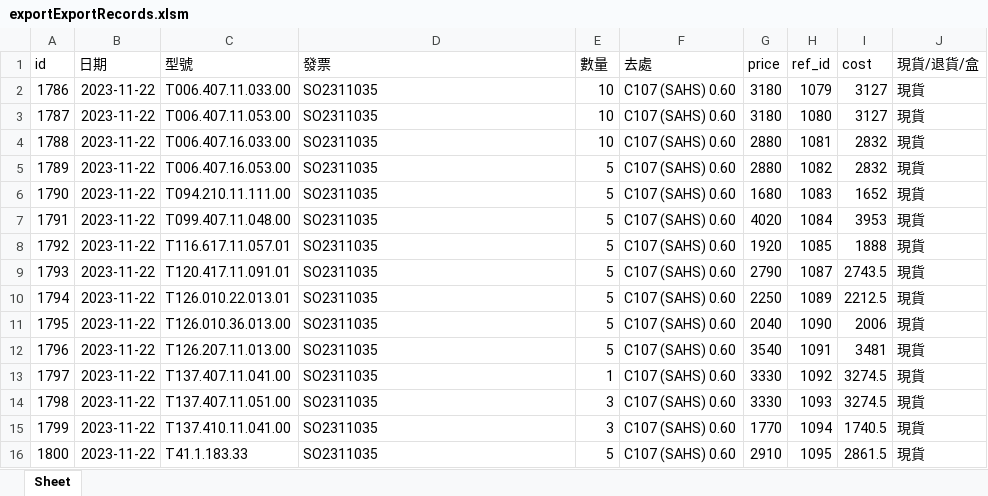
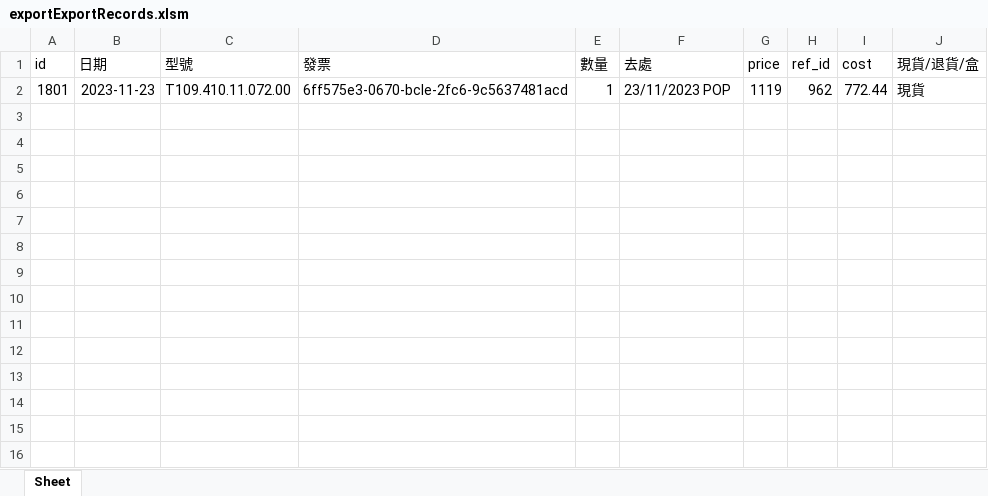
Before and after one commit to csOnera/python-files, an Excel workbook: exportExportRecords.xlsm, sheet Sheet, drawn as a sheet; values as stored, in another font and other column widths than the file's, no borders; conditional formats not drawn; removed rows and columns are numbered as before the commit, all else as after; the diff names each change by its address in the sheet, - before the commit and + after, or states it on an @@ line.

```diff
--- a/exportExportRecords.xlsm (sheet Sheet)
+++ b/exportExportRecords.xlsm (sheet Sheet)
-row 2: 1786 | 2023-11-22 | T006.407.11.033.00 | SO2311035 | 10 | C107 (SAHS) 0.60 | 3180 | 1079 | 3127 | 現貨
-row 3: 1787 | 2023-11-22 | T006.407.11.053.00 | SO2311035 | 10 | C107 (SAHS) 0.60 | 3180 | 1080 | 3127 | 現貨
-row 4: 1788 | 2023-11-22 | T006.407.16.033.00 | SO2311035 | 10 | C107 (SAHS) 0.60 | 2880 | 1081 | 2832 | 現貨
-row 5: 1789 | 2023-11-22 | T006.407.16.053.00 | SO2311035 | 5 | C107 (SAHS) 0.60 | 2880 | 1082 | 2832 | 現貨
-row 6: 1790 | 2023-11-22 | T094.210.11.111.00 | SO2311035 | 5 | C107 (SAHS) 0.60 | 1680 | 1083 | 1652 | 現貨
-row 7: 1791 | 2023-11-22 | T099.407.11.048.00 | SO2311035 | 5 | C107 (SAHS) 0.60 | 4020 | 1084 | 3953 | 現貨
-row 8: 1792 | 2023-11-22 | T116.617.11.057.01 | SO2311035 | 5 | C107 (SAHS) 0.60 | 1920 | 1085 | 1888 | 現貨
-row 9: 1793 | 2023-11-22 | T120.417.11.091.01 | SO2311035 | 5 | C107 (SAHS) 0.60 | 2790 | 1087 | 2743.5 | 現貨
-row 10: 1794 | 2023-11-22 | T126.010.22.013.01 | SO2311035 | 5 | C107 (SAHS) 0.60 | 2250 | 1089 | 2212.5 | 現貨
-row 11: 1795 | 2023-11-22 | T126.010.36.013.00 | SO2311035 | 5 | C107 (SAHS) 0.60 | 2040 | 1090 | 2006 | 現貨
-row 12: 1796 | 2023-11-22 | T126.207.11.013.00 | SO2311035 | 5 | C107 (SAHS) 0.60 | 3540 | 1091 | 3481 | 現貨
-row 13: 1797 | 2023-11-22 | T137.407.11.041.00 | SO2311035 | 1 | C107 (SAHS) 0.60 | 3330 | 1092 | 3274.5 | 現貨
-row 14: 1798 | 2023-11-22 | T137.407.11.051.00 | SO2311035 | 3 | C107 (SAHS) 0.60 | 3330 | 1093 | 3274.5 | 現貨
-row 15: 1799 | 2023-11-22 | T137.410.11.041.00 | SO2311035 | 3 | C107 (SAHS) 0.60 | 1770 | 1094 | 1740.5 | 現貨
-row 16: 1800 | 2023-11-22 | T41.1.183.33 | SO2311035 | 5 | C107 (SAHS) 0.60 | 2910 | 1095 | 2861.5 | 現貨
+row 2: 1801 | 2023-11-23 | T109.410.11.072.00 | 6ff575e3-0670-bcle-2fc6-9c5637481acd | 1 | 23/11/2023 POP | 1119 | 962 | 772.44 | 現貨
```
Also changed, not shown: InputExport.xlsx.
